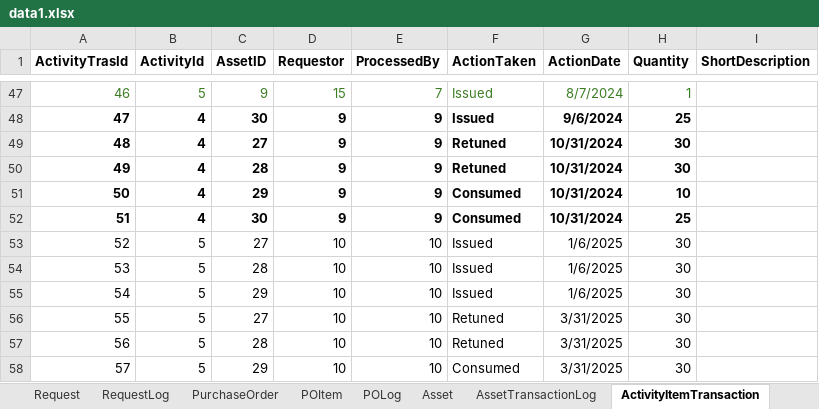
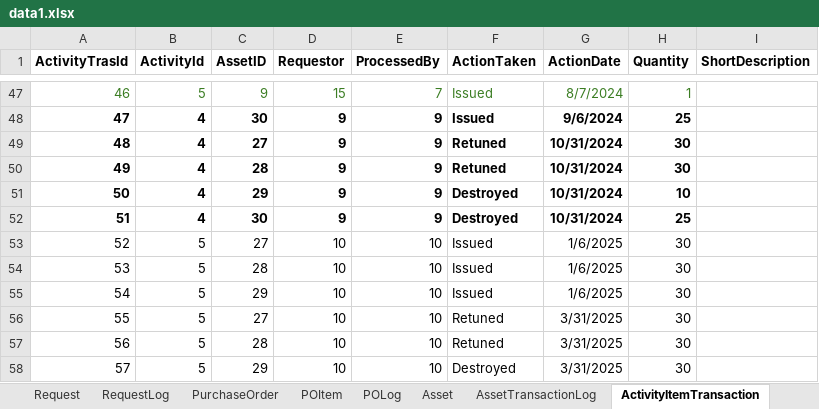
Before and after one commit to kartik-iitk/Asset-Management, an Excel workbook: data/data1.xlsx, sheet ActivityItemTransaction, drawn as a sheet; only a part is shown, gaps mark what is left out; values as stored, in another font and other column widths than the file's, no borders; the diff names each change by its address in the sheet, - before the commit and + after, or states it on an @@ line.

```diff
--- a/data/data1.xlsx (sheet ActivityItemTransaction)
+++ b/data/data1.xlsx (sheet ActivityItemTransaction)
-F51:F52 (ActionTaken): Consumed
+F51:F52 (ActionTaken): Destroyed
-F58 (ActionTaken): Consumed
+F58 (ActionTaken): Destroyed
```
Also changed, not shown: sheet LabLog, sheet RequestLog, sheet POLog, sheet LabActivityLog, sheet Lab, sheet AssetTransactionLog, 2 other files.
